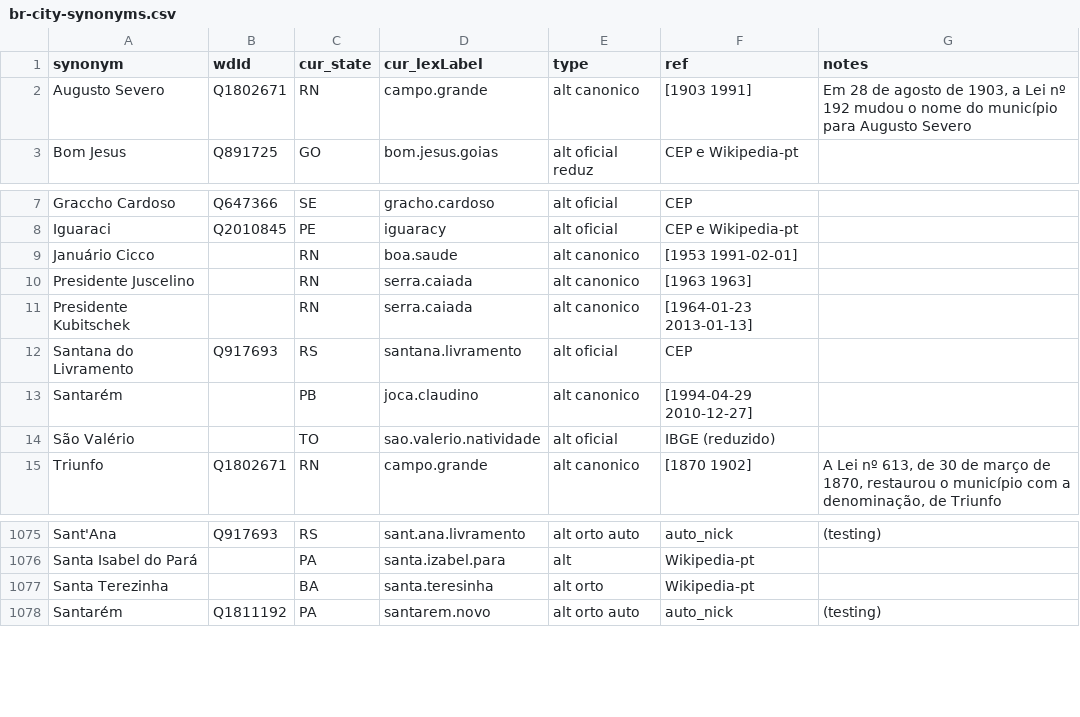
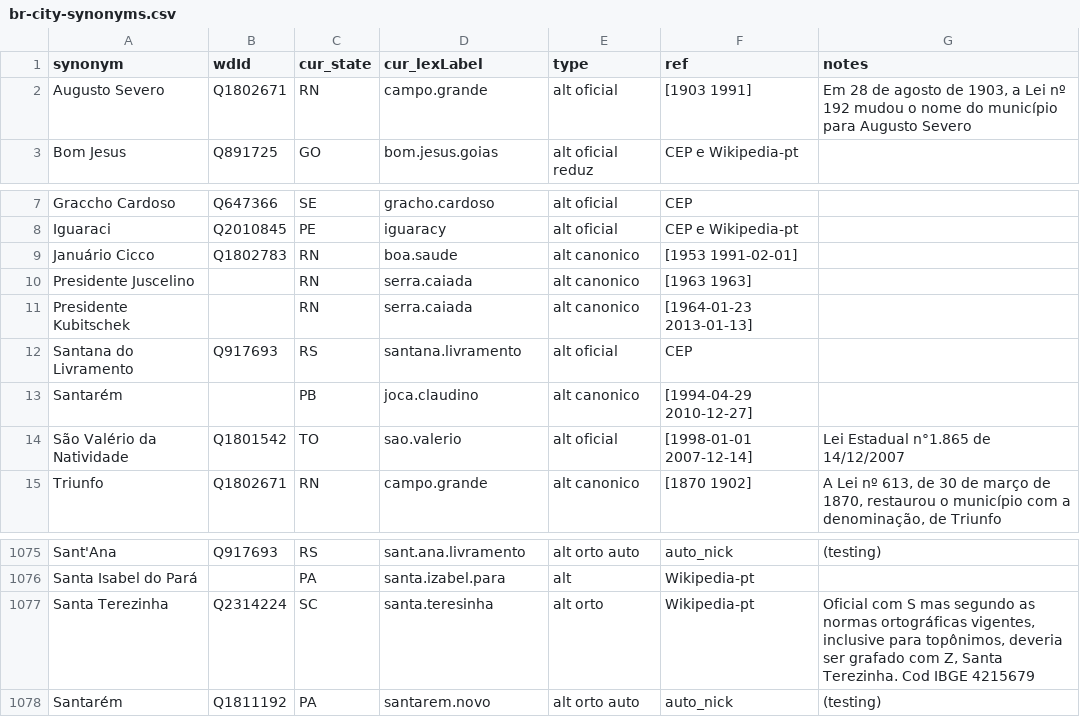
Before and after one commit to datasets-br/city-codes, a CSV file: data/br-city-synonyms.csv, drawn as a sheet; only a part is shown, gaps mark what is left out.

```diff
--- a/data/br-city-synonyms.csv
+++ b/data/br-city-synonyms.csv
@@ -1,3 +1,3 @@
 synonym,wdId,cur_state,cur_lexLabel,type,ref,notes
-Augusto Severo,Q1802671,RN,campo.grande,alt canonico,[1903 1991],"Em 28 de agosto de 1903, a Lei nº 192 mudou o nome do município para Augusto Severo"
+Augusto Severo,Q1802671,RN,campo.grande,alt oficial,[1903 1991],"Em 28 de agosto de 1903, a Lei nº 192 mudou o nome do município para Augusto Severo"
 Bom Jesus,Q891725,GO,bom.jesus.goias,alt oficial reduz,CEP e Wikipedia-pt,
@@ -8,3 +8,3 @@ Graccho Cardoso,Q647366,SE,gracho.cardoso,alt oficial,CEP,
 Iguaraci,Q2010845,PE,iguaracy,alt oficial,CEP e Wikipedia-pt,
-Januário Cicco,,RN,boa.saude,alt canonico,[1953 1991-02-01],
+Januário Cicco,Q1802783,RN,boa.saude,alt canonico,[1953 1991-02-01],
 Presidente Juscelino,,RN,serra.caiada,alt canonico,[1963 1963],
@@ -13,3 +13,3 @@ Santana do Livramento,Q917693,RS,santana.livramento,alt oficial,CEP,
 Santarém,,PB,joca.claudino,alt canonico,[1994-04-29 2010-12-27],
-São Valério,,TO,sao.valerio.natividade,alt oficial,IBGE (reduzido),
+São Valério da Natividade,Q1801542,TO,sao.valerio,alt oficial,[1998-01-01 2007-12-14],Lei Estadual n°1.865 de 14/12/2007
 Triunfo,Q1802671,RN,campo.grande,alt canonico,[1870 1902],"A Lei nº 613, de 30 de março de 1870, restaurou o município com a denominação, de Triunfo"
@@ -1076,3 +1076,3 @@ Sant'Ana,Q917693,RS,sant.ana.livramento,alt orto auto,auto_nick,(testing)
 Santa Isabel do Pará,,PA,santa.izabel.para,alt,Wikipedia-pt,
-Santa Terezinha,,BA,santa.teresinha,alt orto,Wikipedia-pt,
+Santa Terezinha,Q2314224,SC,santa.teresinha,alt orto,Wikipedia-pt,"Oficial com S mas segundo as normas ortográficas vigentes, inclusive para topônimos, deveria ser grafado com Z, Santa Terezinha. Cod IBGE 4215679"
 Santarém,Q1811192,PA,santarem.novo,alt orto auto,auto_nick,(testing)
```
Also changed, not shown: data/br-city-codes.csv.
